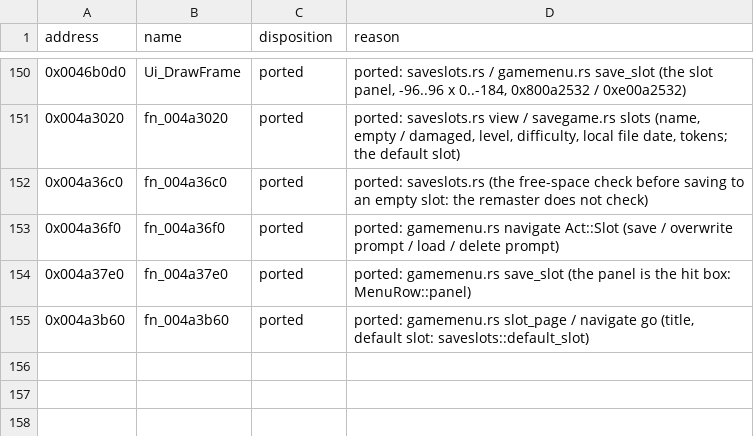
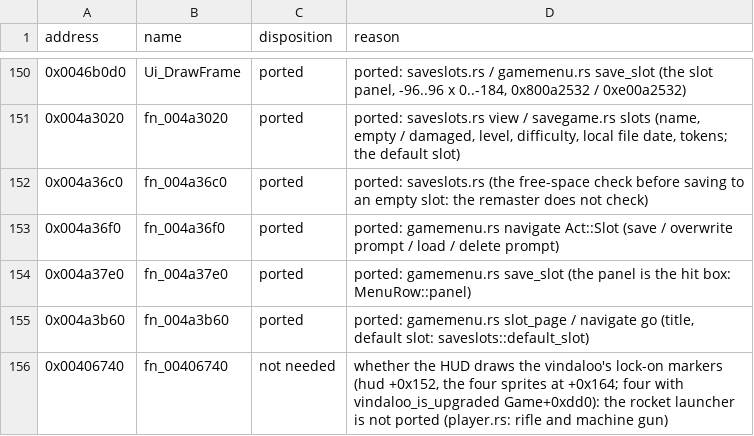
Before and after one commit to NikhilVerma/armed-and-dangerous-recomp, a CSV file: docs/port/ui.csv, drawn as a sheet; only a part is shown, gaps mark what is left out; the diff names each change by its address in the sheet, - before the commit and + after, or states it on an @@ line.

```diff
--- a/docs/port/ui.csv
+++ b/docs/port/ui.csv
+row 156: 0x00406740 | fn_00406740 | not needed | whether the HUD draws the vindaloo's lock-on markers (hud +0x152, the four sprites at +0x164; four with vindaloo_is_upgraded Game+0xdd0): the rocket launcher is not ported (player.rs: rifle and machine gun)
```
Also changed, not shown: docs/port/anim.csv, docs/port/camera.csv, 4 other files.
